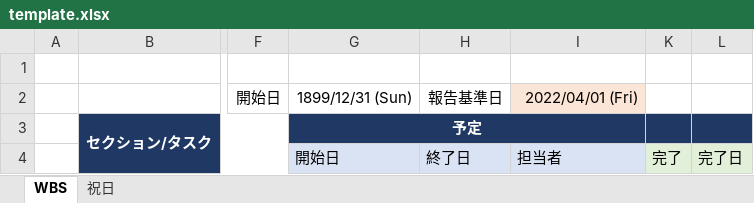
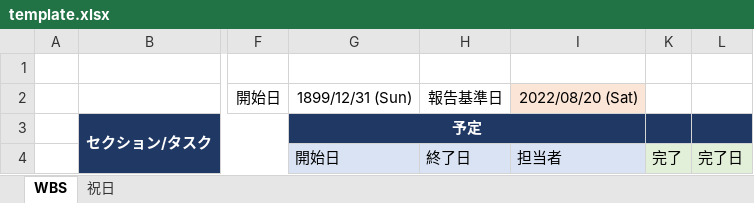
Before and after one commit to s-taka/asana2excel, an Excel workbook: template.xlsx, sheet WBS, drawn as a sheet; only a part is shown, gaps mark what is left out; values as stored, in another font and other column widths than the file's, no borders; conditional formats not drawn; the diff names each change by its address in the sheet, - before the commit and + after, or states it on an @@ line.

Commit message:
modified:   README.md modified:   template.xlsx

```diff
--- a/template.xlsx (sheet WBS)
+++ b/template.xlsx (sheet WBS)
-I2: 2022/04/01 (Fri)
+I2: 2022/08/20 (Sat)
```
Also changed, not shown: 1 other file.
